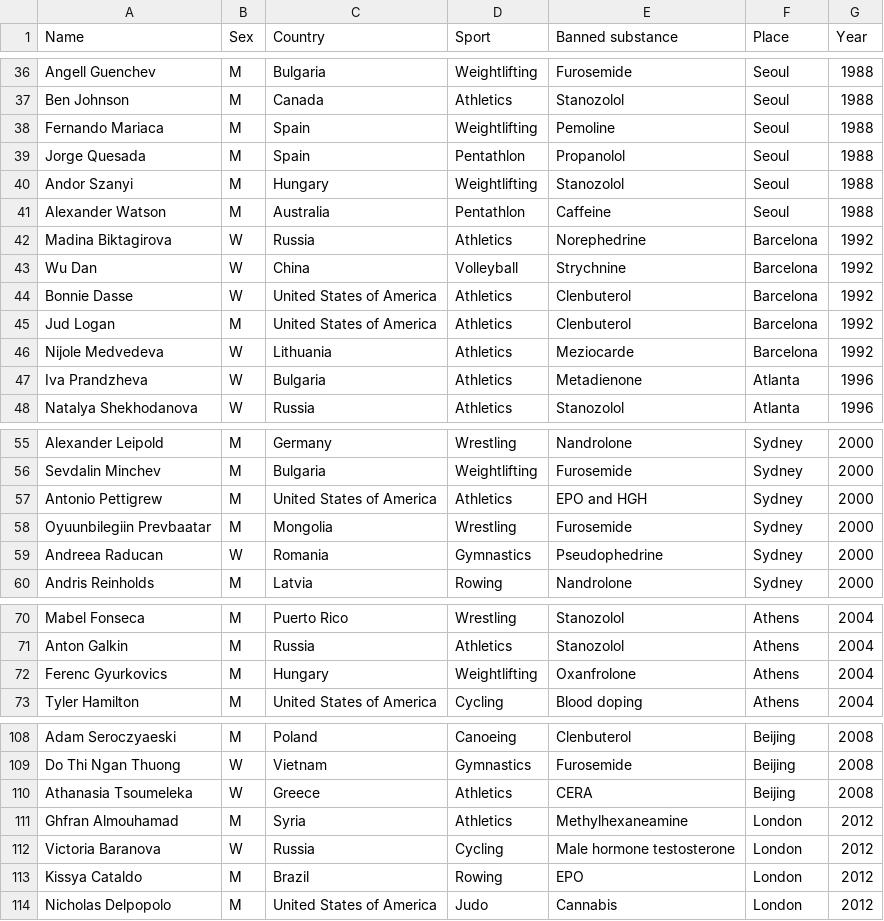
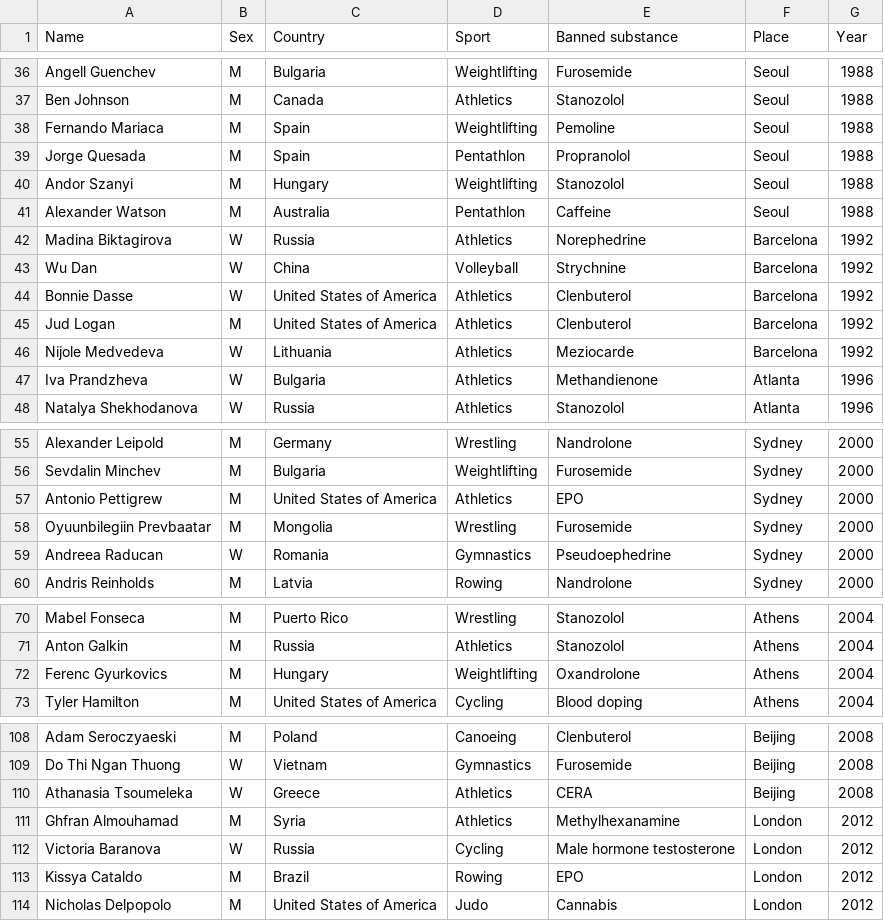
Before and after one commit to Ahcinn13/APPR-2014-15, a CSV file: podatki/doping_at_the_summer_olympic_games.csv, drawn as a sheet; only a part is shown, gaps mark what is left out; the diff covers the shown part only.

```diff
--- a/podatki/doping_at_the_summer_olympic_games.csv
+++ b/podatki/doping_at_the_summer_olympic_games.csv
@@ -38,3 +38,3 @@ Ben Johnson;M;Canada;Athletics;Stanozolol;Seoul;1988
 Fernando Mariaca;M;Spain;Weightlifting;Pemoline;Seoul;1988
-Jorge Quesada;M;Spain;Pentathlon;Propanolol;Seoul;1988
+Jorge Quesada;M;Spain;Pentathlon;Propranolol;Seoul;1988
 Andor Szanyi;M;Hungary;Weightlifting;Stanozolol;Seoul;1988
@@ -46,3 +46,3 @@ Jud Logan;M;United States of America;Athletics;Clenbuterol;Barcelona;1992
 Nijole Medvedeva;W;Lithuania;Athletics;Meziocarde;Barcelona;1992
-Iva Prandzheva;W;Bulgaria;Athletics;Metadienone;Atlanta;1996
+Iva Prandzheva;W;Bulgaria;Athletics;Methandienone;Atlanta;1996
 Natalya Shekhodanova;W;Russia;Athletics;Stanozolol;Atlanta;1996
@@ -56,5 +56,5 @@ Alexander Leipold;M;Germany;Wrestling;Nandrolone;Sydney;2000
 Sevdalin Minchev;M;Bulgaria;Weightlifting;Furosemide;Sydney;2000
-Antonio Pettigrew;M;United States of America;Athletics;EPO and HGH;Sydney;2000
+Antonio Pettigrew;M;United States of America;Athletics;EPO;Sydney;2000
 Oyuunbilegiin Prevbaatar;M;Mongolia;Wrestling;Furosemide;Sydney;2000
-Andreea Raducan;W;Romania;Gymnastics;Pseudophedrine;Sydney;2000
+Andreea Raducan;W;Romania;Gymnastics;Pseudoephedrine;Sydney;2000
 Andris Reinholds;M;Latvia;Rowing;Nandrolone;Sydney;2000
@@ -71,3 +71,3 @@ Mabel Fonseca;M;Puerto Rico;Wrestling;Stanozolol;Athens;2004
 Anton Galkin;M;Russia;Athletics;Stanozolol;Athens;2004
-Ferenc Gyurkovics;M;Hungary;Weightlifting;Oxanfrolone;Athens;2004
+Ferenc Gyurkovics;M;Hungary;Weightlifting;Oxandrolone;Athens;2004
 Tyler Hamilton;M;United States of America;Cycling;Blood doping;Athens;2004
@@ -110,3 +110,3 @@ Do Thi Ngan Thuong;W;Vietnam;Gymnastics;Furosemide;Beijing;2008
 Athanasia Tsoumeleka;W;Greece;Athletics;CERA;Beijing;2008
-Ghfran Almouhamad;M;Syria;Athletics;Methylhexaneamine;London;2012
+Ghfran Almouhamad;M;Syria;Athletics;Methylhexanamine;London;2012
 Victoria Baranova;W;Russia;Cycling;Male hormone testosterone;London;2012
```
Also changed, not shown: 1 edited cell elsewhere in this file, podatki/doping_at_the_winter_olympic_games.csv.
